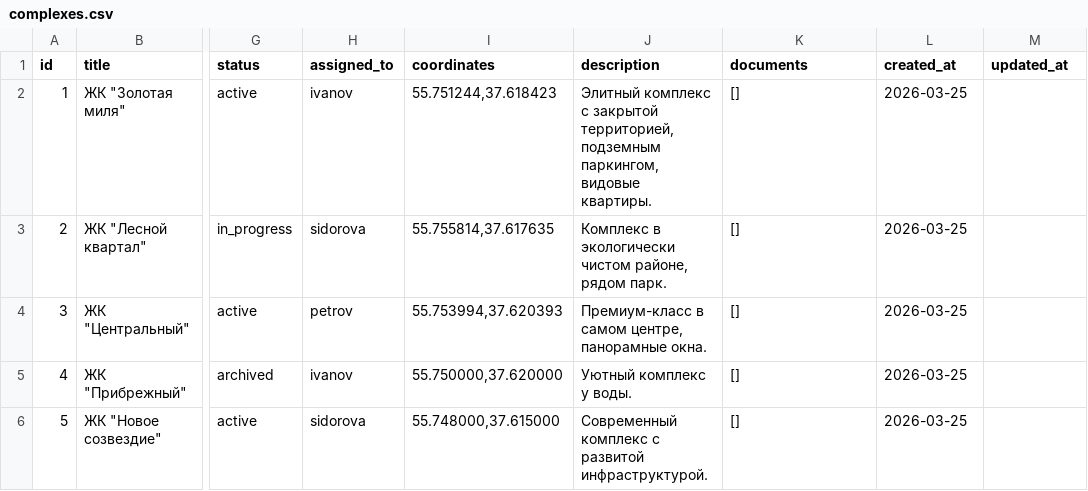
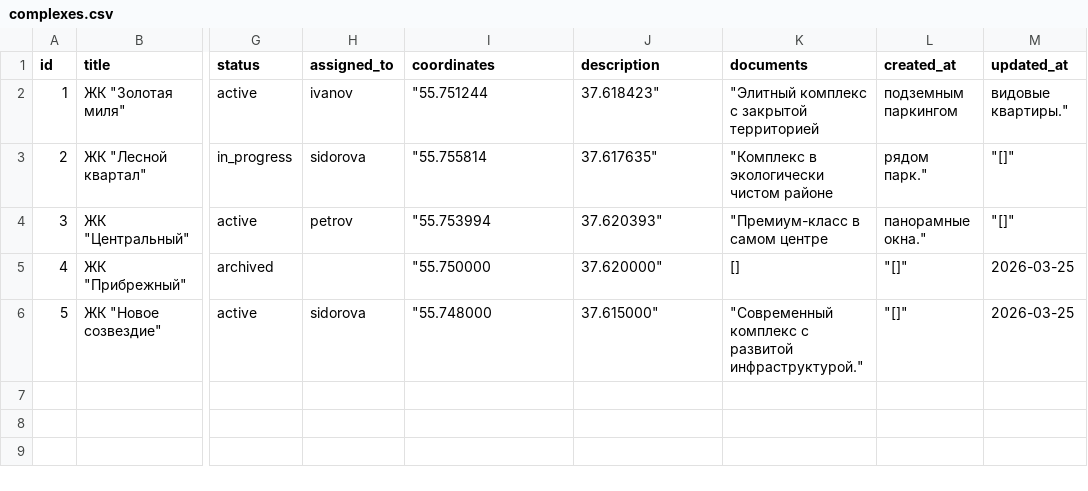
Before and after one commit to Allikk38/crm-for-team, a CSV file: data/complexes.csv, drawn as a sheet; only a part is shown, gaps mark what is left out; the diff names each change by its address in the sheet, - before the commit and + after, or states it on an @@ line.

Commit message:
Update complexes by allikk38

```diff
--- a/data/complexes.csv
+++ b/data/complexes.csv
-I2 (coordinates): 55.751244,37.618423
+I2 (coordinates): "55.751244
-J2 (description): Элитный комплекс с закрытой территорией, подземным паркингом, видовые квартиры.
+J2 (description): 37.618423"
-K2 (documents): []
+K2 (documents): "Элитный комплекс с закрытой территорией
-L2 (created_at): 2026-03-25
+L2 (created_at): подземным паркингом
-M2 (updated_at): (empty)
+M2 (updated_at): видовые квартиры."
-I3 (coordinates): 55.755814,37.617635
+I3 (coordinates): "55.755814
-J3 (description): Комплекс в экологически чистом районе, рядом парк.
+J3 (description): 37.617635"
-K3 (documents): []
+K3 (documents): "Комплекс в экологически чистом районе
-L3 (created_at): 2026-03-25
+L3 (created_at): рядом парк."
-M3:M4 (updated_at): (empty)
+M3:M4 (updated_at): "[]"
-I4 (coordinates): 55.753994,37.620393
+I4 (coordinates): "55.753994
-J4 (description): Премиум-класс в самом центре, панорамные окна.
+J4 (description): 37.620393"
-K4 (documents): []
+K4 (documents): "Премиум-класс в самом центре
-L4 (created_at): 2026-03-25
+L4 (created_at): панорамные окна."
-H5 (assigned_to): ivanov
+H5 (assigned_to): (empty)
-I5 (coordinates): 55.750000,37.620000
+I5 (coordinates): "55.750000
-J5 (description): Уютный комплекс у воды.
+J5 (description): 37.620000"
-L5:L6 (created_at): 2026-03-25
+L5:L6 (created_at): "[]"
-M5:M6 (updated_at): (empty)
+M5:M6 (updated_at): 2026-03-25
-I6 (coordinates): 55.748000,37.615000
+I6 (coordinates): "55.748000
-J6 (description): Современный комплекс с развитой инфраструктурой.
+J6 (description): 37.615000"
-K6 (documents): []
+K6 (documents): "Современный комплекс с развитой инфраструктурой."
```
